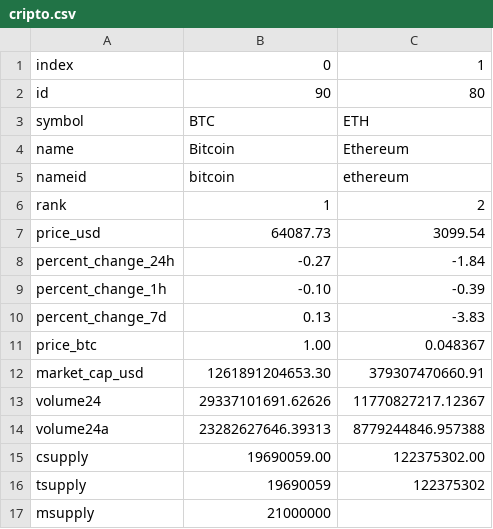
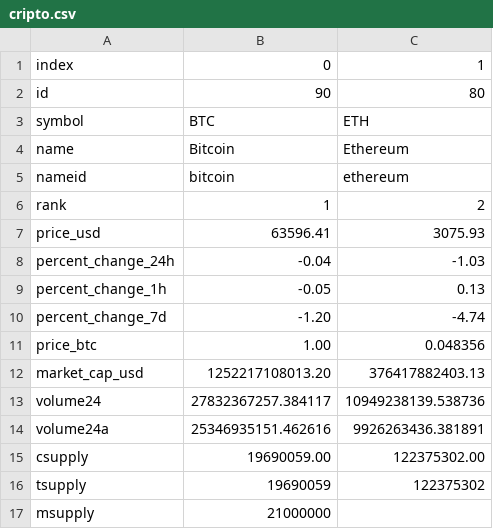
Before and after one commit to ArtemDubrovin222/Working-With-APIs, a CSV file: cripto.csv, drawn as a sheet.

```diff
--- a/cripto.csv
+++ b/cripto.csv
@@ -6,10 +6,10 @@ nameid,bitcoin,ethereum
 rank,1,2
-price_usd,64087.73,3099.54
-percent_change_24h,-0.27,-1.84
-percent_change_1h,-0.10,-0.39
-percent_change_7d,0.13,-3.83
-price_btc,1.00,0.048367
-market_cap_usd,1261891204653.30,379307470660.91
-volume24,29337101691.62626,11770827217.12367
-volume24a,23282627646.39313,8779244846.957388
+price_usd,63596.41,3075.93
+percent_change_24h,-0.04,-1.03
+percent_change_1h,-0.05,0.13
+percent_change_7d,-1.20,-4.74
+price_btc,1.00,0.048356
+market_cap_usd,1252217108013.20,376417882403.13
+volume24,27832367257.384117,10949238139.538736
+volume24a,25346935151.462616,9926263436.381891
 csupply,19690059.00,122375302.00
```
Also changed, not shown: 1 other file.
